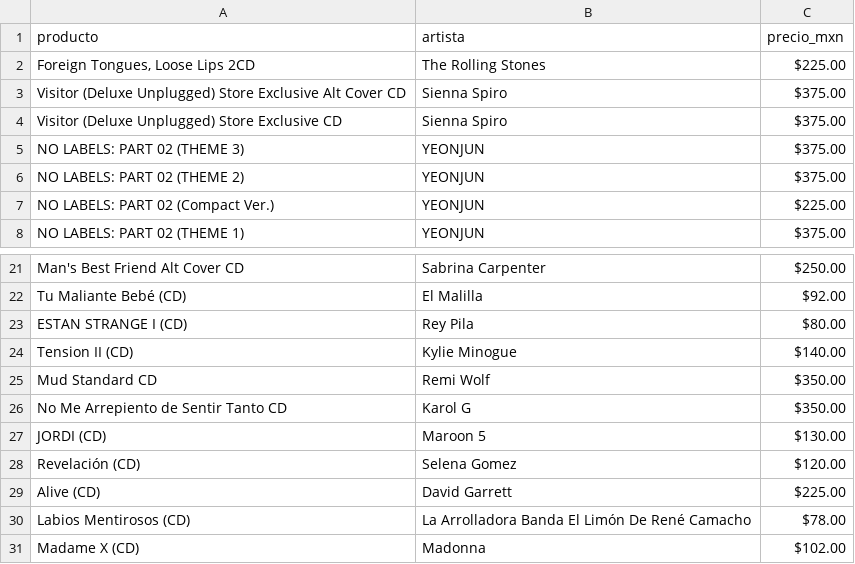
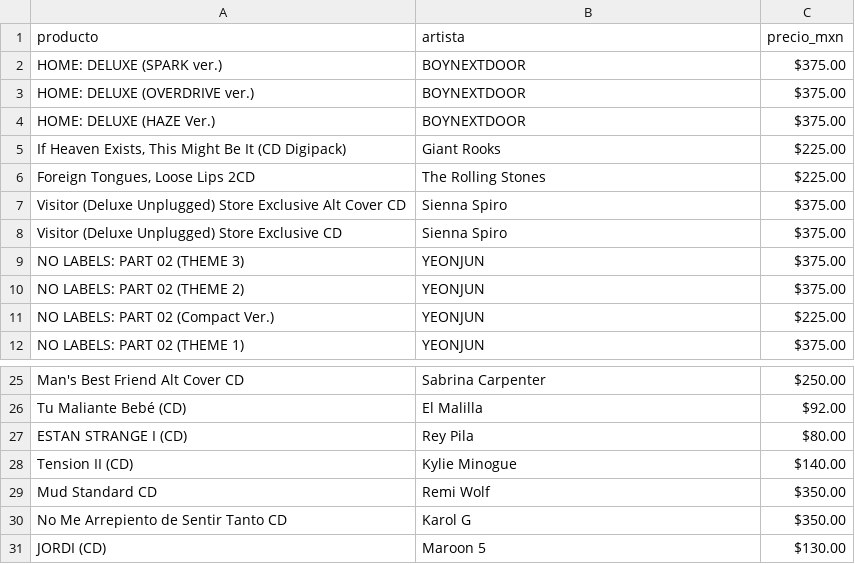
Before and after one commit to arturo199301/datoscd, a CSV file: udiscover_cds_catalogo.csv, drawn as a sheet; only a part is shown, gaps mark what is left out.

```diff
--- a/udiscover_cds_catalogo.csv
+++ b/udiscover_cds_catalogo.csv
@@ -1,2 +1,6 @@
 producto,artista,precio_mxn
+HOME: DELUXE (SPARK ver.),BOYNEXTDOOR,$375.00
+HOME: DELUXE (OVERDRIVE ver.),BOYNEXTDOOR,$375.00
+HOME: DELUXE (HAZE Ver.),BOYNEXTDOOR,$375.00
+"If Heaven Exists, This Might Be It (CD Digipack)",Giant Rooks,$225.00
 "Foreign Tongues, Loose Lips 2CD",The Rolling Stones,$225.00
@@ -27,5 +31 @@ No Me Arrepiento de Sentir Tanto CD,Karol G,$350.00
 JORDI (CD),Maroon 5,$130.00
-Revelación (CD),Selena Gomez,$120.00
-Alive (CD),David Garrett,$225.00
-Labios Mentirosos (CD),La Arrolladora Banda El Limón De René Camacho,$78.00
-Madame X (CD),Madonna,$102.00
```
